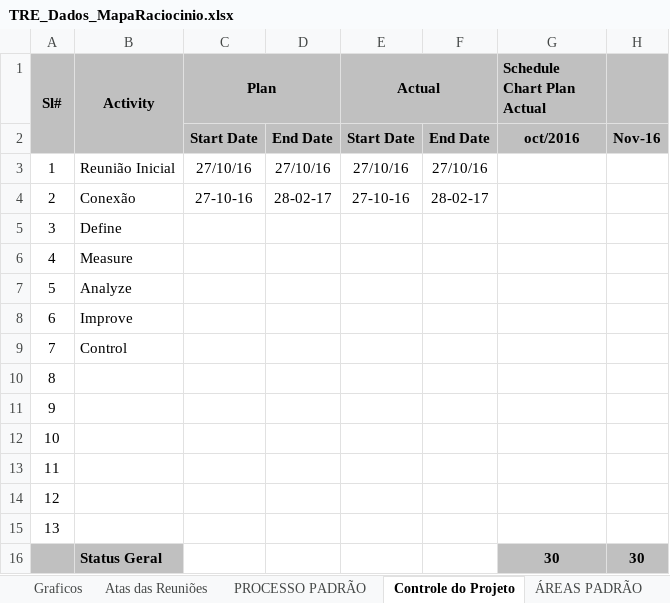
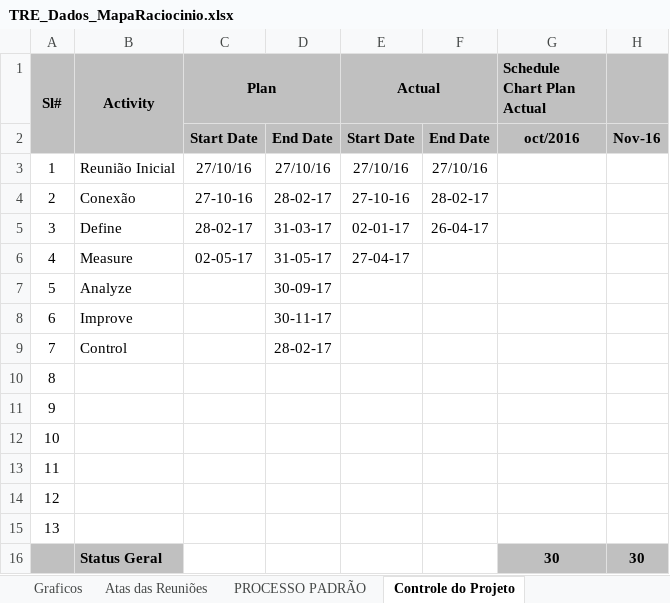
Before and after one commit to ruhansanabria/Puc_Lean2016, an Excel workbook: Banco de Dados de PADS/TRE_Dados_MapaRaciocinio.xlsx, sheet Controle do Projeto, drawn as a sheet; only a part is shown; values as stored, in another font and other column widths than the file's, no borders; charts and pictures not drawn; the diff names each change by its address in the sheet, - before the commit and + after, or states it on an @@ line.

```diff
--- a/Banco de Dados de PADS/TRE_Dados_MapaRaciocinio.xlsx (sheet Controle do Projeto)
+++ b/Banco de Dados de PADS/TRE_Dados_MapaRaciocinio.xlsx (sheet Controle do Projeto)
-sheet tab: ÁREAS PADRÃO
-C5 (Plan): (empty)
+C5 (Plan): 28-02-17
-D5: (empty)
+D5: 31-03-17
-E5 (Actual): (empty)
+E5 (Actual): 02-01-17
-F5: (empty)
+F5: 26-04-17
-C6 (Plan): (empty)
+C6 (Plan): 02-05-17
-D6: (empty)
+D6: 31-05-17
-E6 (Actual): (empty)
+E6 (Actual): 27-04-17
-D7: (empty)
+D7: 30-09-17
-D8: (empty)
+D8: 30-11-17
-D9: (empty)
+D9: 28-02-17
```
Also changed, not shown: sheet Atas das Reuniões, sheet Graficos, sheet Dados Historicos x Categoria, charts or pictures, Banco de Dados de PADS/Banco_Dados_PAD.xlsx, 1 other file.
